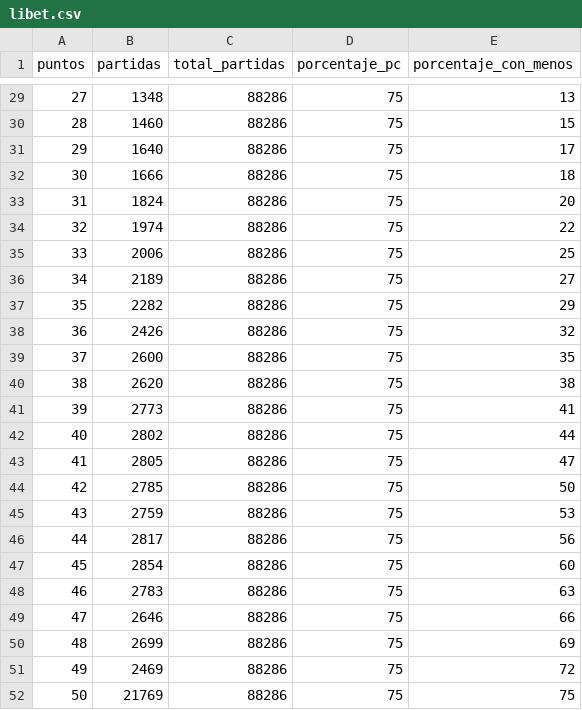
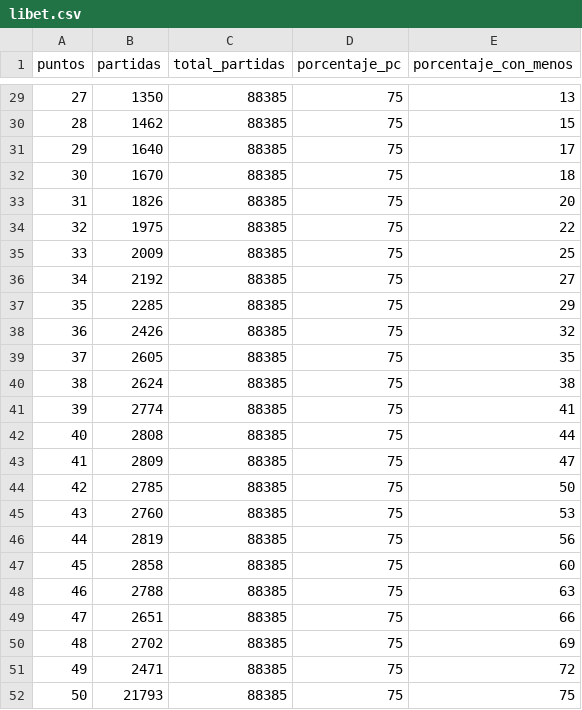
Before and after one commit to juancuiule/elnudo-flat, a CSV file: libet.csv, drawn as a sheet; only a part is shown, gaps mark what is left out; the diff covers the shown part only.

```diff
--- a/libet.csv
+++ b/libet.csv
@@ -29,24 +29,24 @@ puntos,partidas,total_partidas,porcentaje_pc,porcentaje_con_menos
-27,1348,88286,75,13
-28,1460,88286,75,15
-29,1640,88286,75,17
-30,1666,88286,75,18
-31,1824,88286,75,20
-32,1974,88286,75,22
-33,2006,88286,75,25
-34,2189,88286,75,27
-35,2282,88286,75,29
-36,2426,88286,75,32
-37,2600,88286,75,35
-38,2620,88286,75,38
-39,2773,88286,75,41
-40,2802,88286,75,44
-41,2805,88286,75,47
-42,2785,88286,75,50
-43,2759,88286,75,53
-44,2817,88286,75,56
-45,2854,88286,75,60
-46,2783,88286,75,63
-47,2646,88286,75,66
-48,2699,88286,75,69
-49,2469,88286,75,72
-50,21769,88286,75,75
+27,1350,88385,75,13
+28,1462,88385,75,15
+29,1640,88385,75,17
+30,1670,88385,75,18
+31,1826,88385,75,20
+32,1975,88385,75,22
+33,2009,88385,75,25
+34,2192,88385,75,27
+35,2285,88385,75,29
+36,2426,88385,75,32
+37,2605,88385,75,35
+38,2624,88385,75,38
+39,2774,88385,75,41
+40,2808,88385,75,44
+41,2809,88385,75,47
+42,2785,88385,75,50
+43,2760,88385,75,53
+44,2819,88385,75,56
+45,2858,88385,75,60
+46,2788,88385,75,63
+47,2651,88385,75,66
+48,2702,88385,75,69
+49,2471,88385,75,72
+50,21793,88385,75,75
```
Also changed, not shown: 36 edited cells elsewhere in this file, 3 other files.
